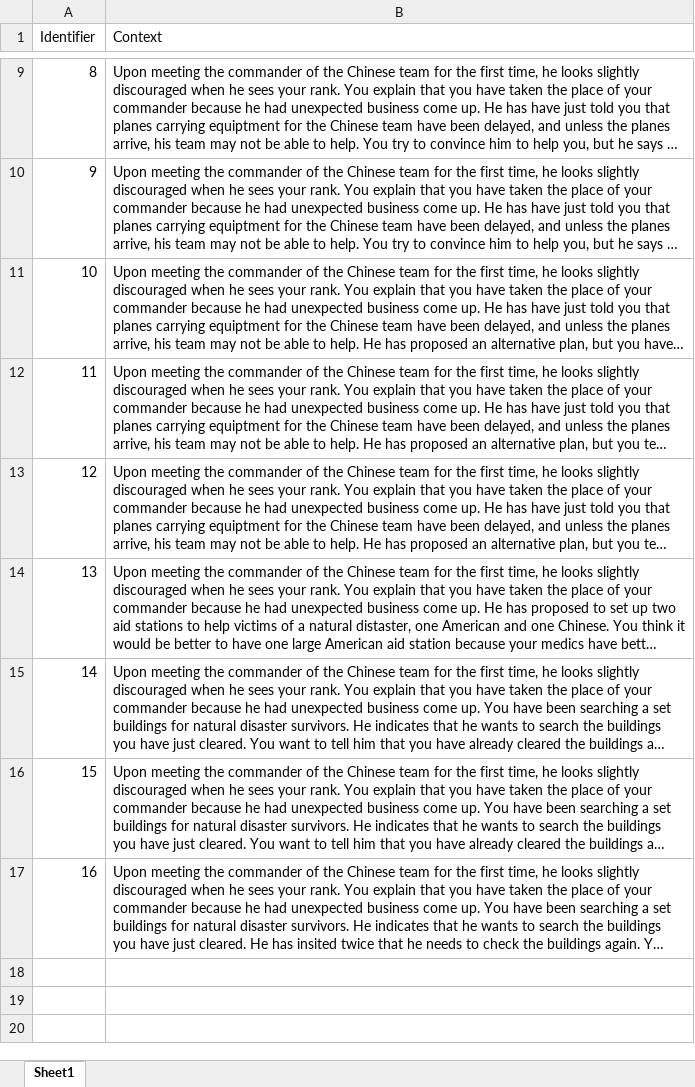
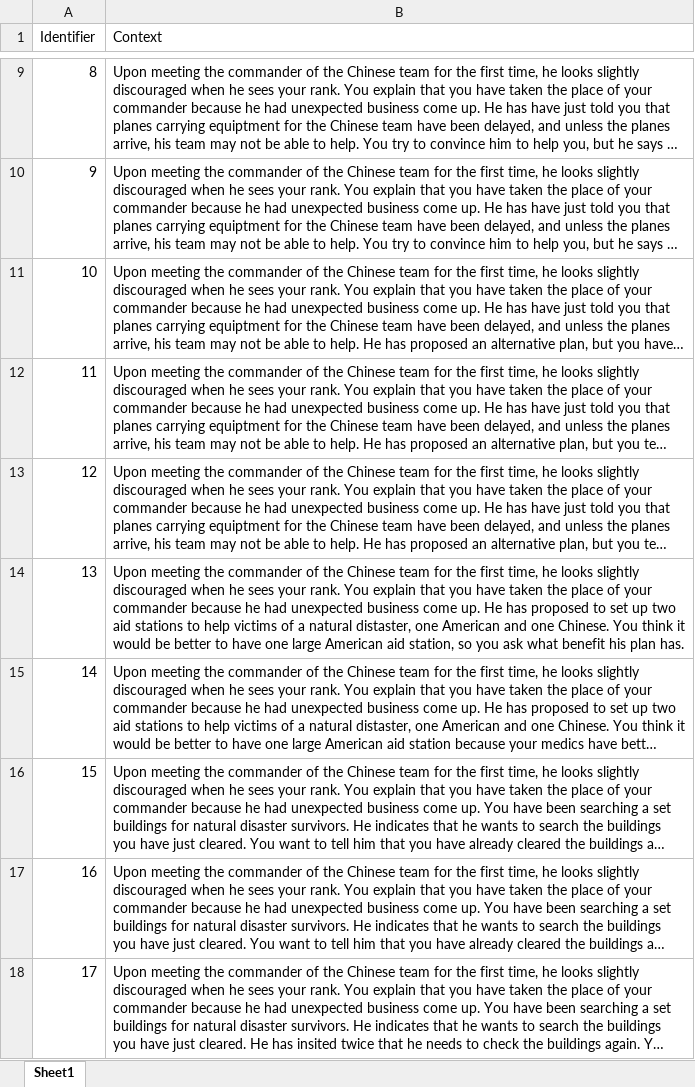
Before and after one commit to UVA-DSI-2019-Capstones/ARL, an Excel workbook: mechanical_turk/HTML_files/Context_DME.xlsx, sheet Sheet1, drawn as a sheet; only a part is shown, gaps mark what is left out; long unchanged cells end in …; values as stored, in another font and other column widths than the file's, no borders; addresses are those after the commit; the diff names each change by its address in the sheet, - before the commit and + after, or states it on an @@ line.

Commit message:
Fixed HTML files DME
Updated context and relabeled mislabeled HTML files

```diff
--- a/mechanical_turk/HTML_files/Context_DME.xlsx (sheet Sheet1)
+++ b/mechanical_turk/HTML_files/Context_DME.xlsx (sheet Sheet1)
+row 14: 13 | Upon meeting the commander of the Chinese team for the first time, he looks slightly discouraged when he sees your rank. You explain that you have taken the place of your commander because he had unexpected business come up. He has proposed to set up two aid stations to help victims of a natural distaster, one American and one Chinese. You think it would be better to have one large American aid station, so you ask what benefit his plan has.
@@ column A (Identifier) renumbered from row 15 down @@
```
Also changed, not shown: mechanical_turk/HTML_files/Dialogue.xlsx, 12 other files.
